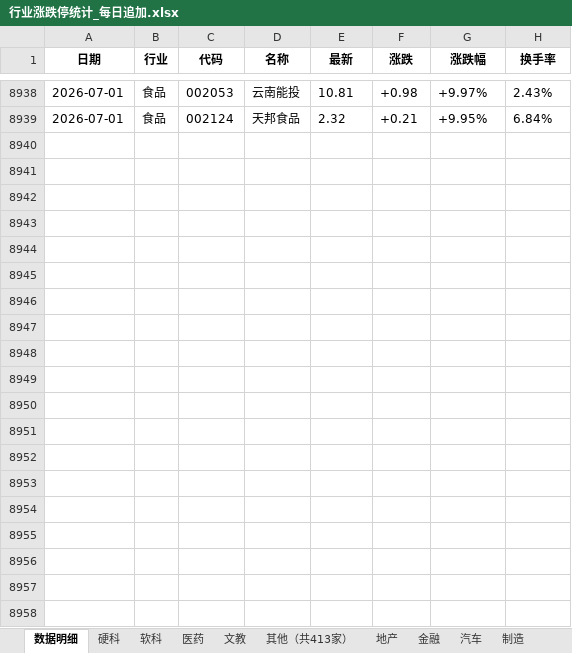
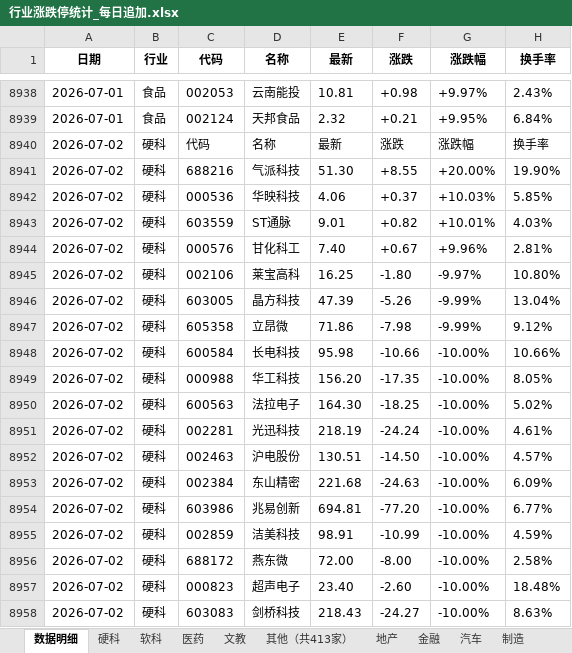
Before and after one commit to Haaasan888/fetch_data, an Excel workbook: 行业涨跌停统计_每日追加.xlsx, sheet 数据明细, drawn as a sheet; only a part is shown, gaps mark what is left out; values as stored, in another font and other column widths than the file's, no borders; the diff covers the shown part only; the diff names each change by its address in the sheet, - before the commit and + after, or states it on an @@ line.

```diff
--- a/行业涨跌停统计_每日追加.xlsx (sheet 数据明细)
+++ b/行业涨跌停统计_每日追加.xlsx (sheet 数据明细)
+row 8940: 2026-07-02 | 硬科 | 代码 | 名称 | 最新 | 涨跌 | 涨跌幅 | 换手率
+row 8941: 2026-07-02 | 硬科 | 688216 | 气派科技 | 51.30 | +8.55 | +20.00% | 19.90%
+row 8942: 2026-07-02 | 硬科 | 000536 | 华映科技 | 4.06 | +0.37 | +10.03% | 5.85%
+row 8943: 2026-07-02 | 硬科 | 603559 | ST通脉 | 9.01 | +0.82 | +10.01% | 4.03%
+row 8944: 2026-07-02 | 硬科 | 000576 | 甘化科工 | 7.40 | +0.67 | +9.96% | 2.81%
+row 8945: 2026-07-02 | 硬科 | 002106 | 莱宝高科 | 16.25 | -1.80 | -9.97% | 10.80%
+row 8946: 2026-07-02 | 硬科 | 603005 | 晶方科技 | 47.39 | -5.26 | -9.99% | 13.04%
+row 8947: 2026-07-02 | 硬科 | 605358 | 立昂微 | 71.86 | -7.98 | -9.99% | 9.12%
+row 8948: 2026-07-02 | 硬科 | 600584 | 长电科技 | 95.98 | -10.66 | -10.00% | 10.66%
+row 8949: 2026-07-02 | 硬科 | 000988 | 华工科技 | 156.20 | -17.35 | -10.00% | 8.05%
+row 8950: 2026-07-02 | 硬科 | 600563 | 法拉电子 | 164.30 | -18.25 | -10.00% | 5.02%
+row 8951: 2026-07-02 | 硬科 | 002281 | 光迅科技 | 218.19 | -24.24 | -10.00% | 4.61%
+row 8952: 2026-07-02 | 硬科 | 002463 | 沪电股份 | 130.51 | -14.50 | -10.00% | 4.57%
+row 8953: 2026-07-02 | 硬科 | 002384 | 东山精密 | 221.68 | -24.63 | -10.00% | 6.09%
+row 8954: 2026-07-02 | 硬科 | 603986 | 兆易创新 | 694.81 | -77.20 | -10.00% | 6.77%
+row 8955: 2026-07-02 | 硬科 | 002859 | 洁美科技 | 98.91 | -10.99 | -10.00% | 4.59%
+row 8956: 2026-07-02 | 硬科 | 688172 | 燕东微 | 72.00 | -8.00 | -10.00% | 2.58%
+row 8957: 2026-07-02 | 硬科 | 000823 | 超声电子 | 23.40 | -2.60 | -10.00% | 18.48%
+row 8958: 2026-07-02 | 硬科 | 603083 | 剑桥科技 | 218.43 | -24.27 | -10.00% | 8.63%
```
Also changed, not shown: 216 added rows elsewhere in this sheet, sheet 制造, sheet 硬科, sheet 资源, sheet 软科, sheet 汽车, sheet 医药, 7 more sheets.
